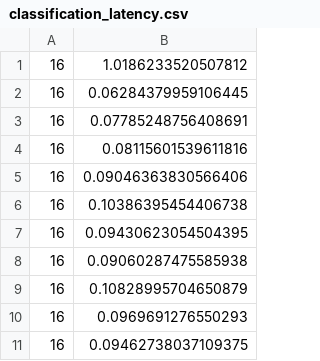
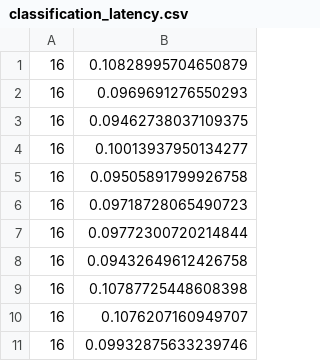
Before and after one commit to AndresDChB/HiWi, a CSV file: floodlight/results/with_traffic/6G/classification_latency.csv, drawn as a sheet; only a part is shown; the shorter side is filled out with more unchanged rows.

```diff
--- a/floodlight/results/with_traffic/6G/classification_latency.csv
+++ b/floodlight/results/with_traffic/6G/classification_latency.csv
@@ -1,9 +1 @@
-16,1.0186233520507812
-16,0.06284379959106445
-16,0.07785248756408691
-16,0.08115601539611816
-16,0.09046363830566406
-16,0.10386395454406738
-16,0.09430623054504395
-16,0.09060287475585938
 16,0.10828995704650879
```
Also changed, not shown: floodlight/results/with_traffic/2G/classification_latency.csv, floodlight/results/with_traffic/3G/classification_latency.csv, 49 other files.
